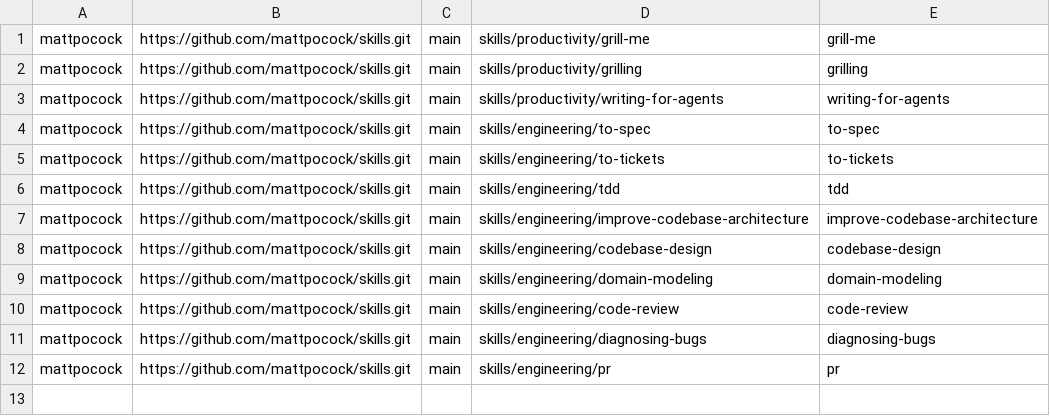
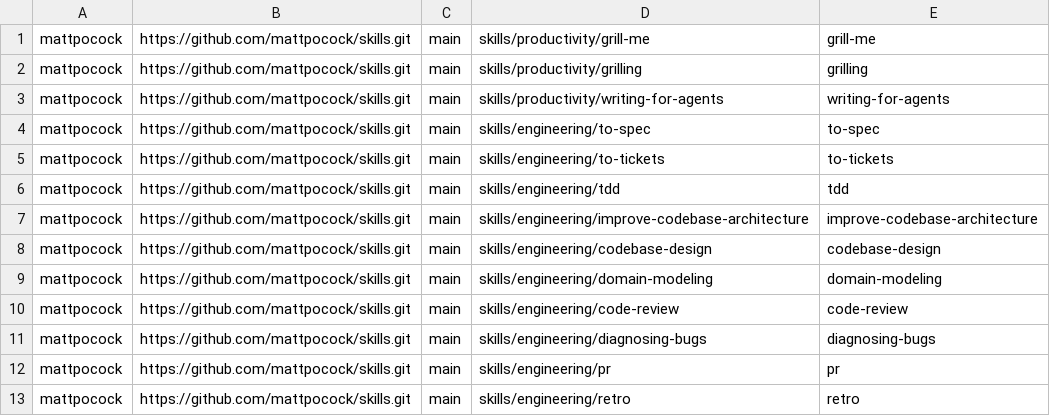
Before and after one commit to khiet/dotfiles, a TSV file: scripts/github-skills.tsv, drawn as a sheet; the diff names each change by its address in the sheet, - before the commit and + after, or states it on an @@ line.

Commit message:
feat(skills): vendor mattpocock retro skill
Adds a user-invoked retrospective that suggests environment improvements (navigation, checks, steering files) after a coding session.

```diff
--- a/scripts/github-skills.tsv
+++ b/scripts/github-skills.tsv
+row 13: mattpocock | https://github.com/mattpocock/skills.git | main | skills/engineering/retro | retro
```
Also changed, not shown: 3 other files.
